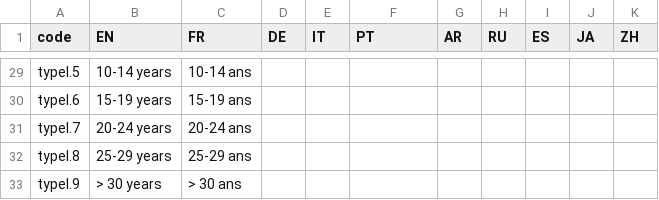
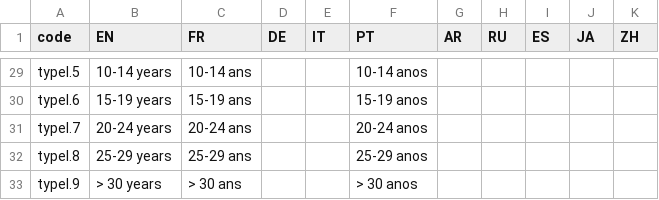
Before and after one commit to d-qn/2017_06_14_dureeResidenceEtranger, a CSV file: input/Durée de résidence des étrangers - Sheet1.csv, drawn as a sheet; only a part is shown, gaps mark what is left out; the diff covers the shown part only; the diff names each change by its address in the sheet, - before the commit and + after, or states it on an @@ line.

```diff
--- a/input/Durée de résidence des étrangers - Sheet1.csv
+++ b/input/Durée de résidence des étrangers - Sheet1.csv
-F29 (PT): (empty)
+F29 (PT): 10-14 anos
-F30 (PT): (empty)
+F30 (PT): 15-19 anos
-F31 (PT): (empty)
+F31 (PT): 20-24 anos
-F32 (PT): (empty)
+F32 (PT): 25-29 anos
-F33 (PT): (empty)
+F33 (PT): > 30 anos
```
Also changed, not shown: 26 edited cells elsewhere in this file, 48 other files.
